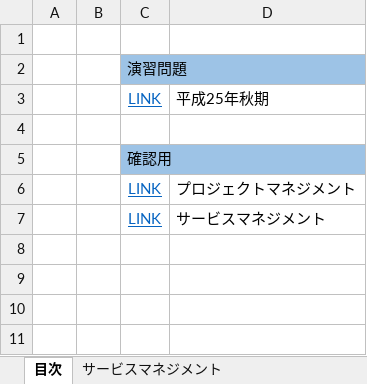
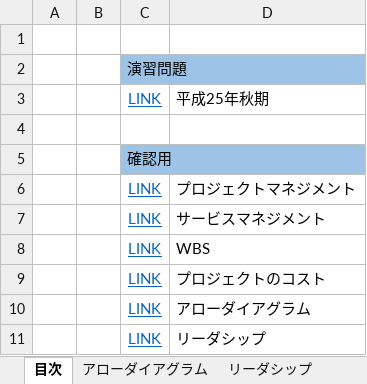
Before and after one commit to kenriki/IPAStudy, an Excel workbook: docs/マネジメント対策(応用情報) .xlsx, sheet 目次, drawn as a sheet; values as stored, in another font and other column widths than the file's, no borders; the diff names each change by its address in the sheet, - before the commit and + after, or states it on an @@ line.

```diff
--- a/docs/マネジメント対策(応用情報) .xlsx (sheet 目次)
+++ b/docs/マネジメント対策(応用情報) .xlsx (sheet 目次)
+sheet tab: アローダイアグラム
+sheet tab: リーダシップ
+row 8:  |  | LINK | WBS
+row 9:  |  | LINK | プロジェクトのコスト
+row 10:  |  | LINK | アローダイアグラム
+row 11:  |  | LINK | リーダシップ
```
Also changed, not shown: other sheet tabs, charts or pictures, docs/テクノロジ対策(応用情報).xlsx, 2 other files.
